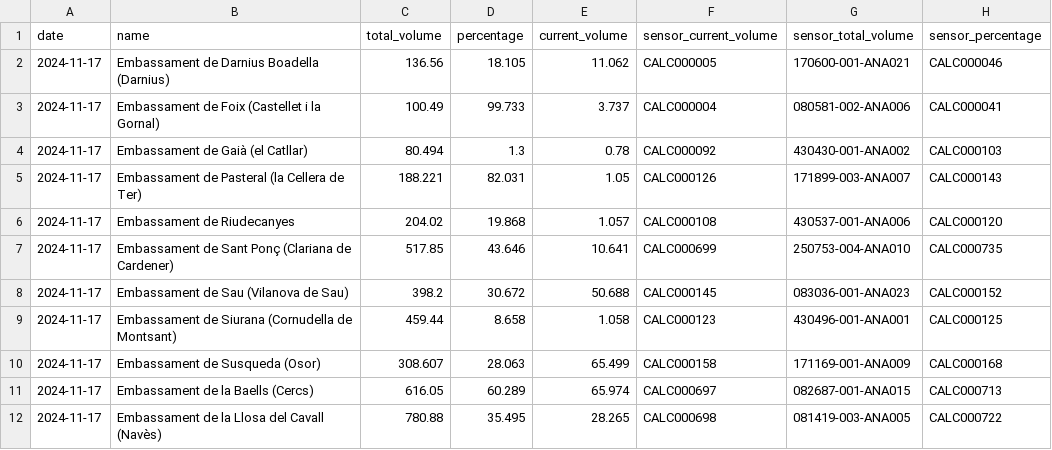
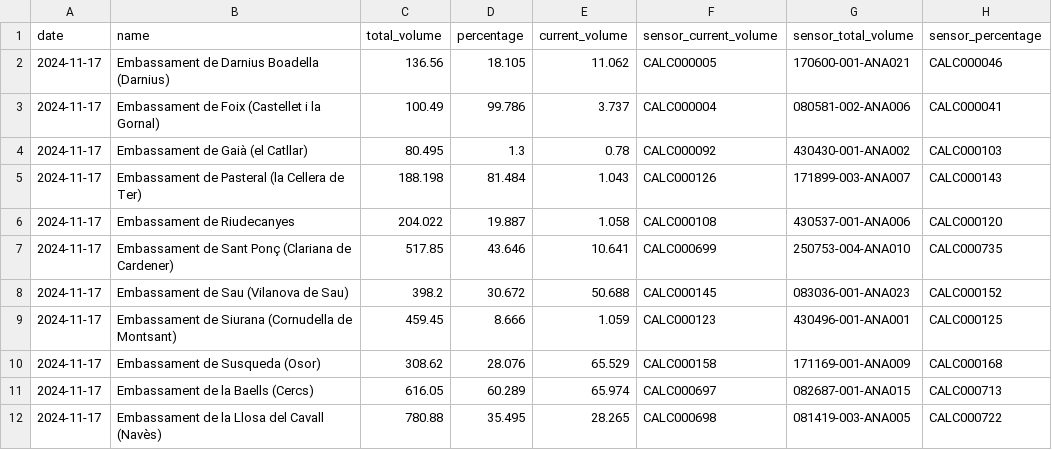
Before and after one commit to arnausanz/arnausanz.github.io, a CSV file: data/processed/aca/aca_daily_today.csv, drawn as a sheet.

```diff
--- a/data/processed/aca/aca_daily_today.csv
+++ b/data/processed/aca/aca_daily_today.csv
@@ -2,10 +2,10 @@ date,name,total_volume,percentage,current_volume,sensor_current_volume,sensor_to
 2024-11-17,Embassament de Darnius Boadella (Darnius),136.56,18.105,11.062,CALC000005,170600-001-ANA021,CALC000046
-2024-11-17,Embassament de Foix (Castellet i la Gornal),100.49,99.733,3.737,CALC000004,080581-002-ANA006,CALC000041
-2024-11-17,Embassament de Gaià (el Catllar),80.494,1.3,0.78,CALC000092,430430-001-ANA002,CALC000103
-2024-11-17,Embassament de Pasteral (la Cellera de Ter),188.221,82.031,1.05,CALC000126,171899-003-ANA007,CALC000143
-2024-11-17,Embassament de Riudecanyes,204.02,19.868,1.057,CALC000108,430537-001-ANA006,CALC000120
+2024-11-17,Embassament de Foix (Castellet i la Gornal),100.49,99.786,3.737,CALC000004,080581-002-ANA006,CALC000041
+2024-11-17,Embassament de Gaià (el Catllar),80.495,1.3,0.78,CALC000092,430430-001-ANA002,CALC000103
+2024-11-17,Embassament de Pasteral (la Cellera de Ter),188.198,81.484,1.043,CALC000126,171899-003-ANA007,CALC000143
+2024-11-17,Embassament de Riudecanyes,204.022,19.887,1.058,CALC000108,430537-001-ANA006,CALC000120
 2024-11-17,Embassament de Sant Ponç (Clariana de Cardener),517.85,43.646,10.641,CALC000699,250753-004-ANA010,CALC000735
 2024-11-17,Embassament de Sau (Vilanova de Sau),398.2,30.672,50.688,CALC000145,083036-001-ANA023,CALC000152
-2024-11-17,Embassament de Siurana (Cornudella de Montsant),459.44,8.658,1.058,CALC000123,430496-001-ANA001,CALC000125
-2024-11-17,Embassament de Susqueda (Osor),308.607,28.063,65.499,CALC000158,171169-001-ANA009,CALC000168
+2024-11-17,Embassament de Siurana (Cornudella de Montsant),459.45,8.666,1.059,CALC000123,430496-001-ANA001,CALC000125
+2024-11-17,Embassament de Susqueda (Osor),308.62,28.076,65.529,CALC000158,171169-001-ANA009,CALC000168
 2024-11-17,Embassament de la Baells (Cercs),616.05,60.289,65.974,CALC000697,082687-001-ANA015,CALC000713
```
Also changed, not shown: data/processed/meteocat/meteocat_1000_daily_today.csv, data/processed/meteocat/meteocat_1300_daily_today.csv, 8 other files.
